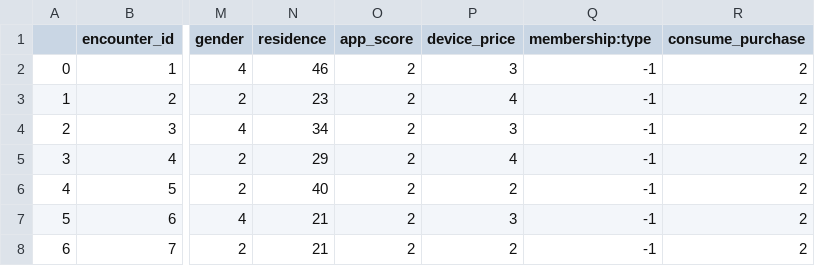
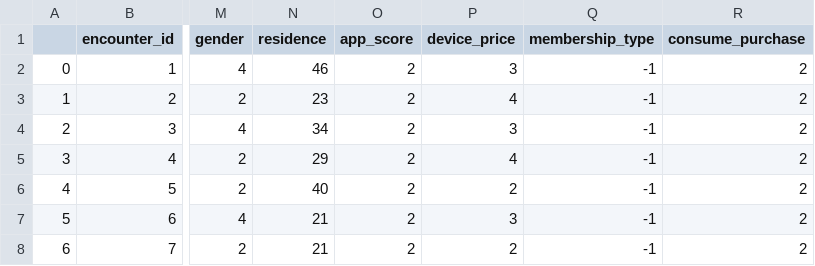
Before and after one commit to youngcourtcourt/etl-project, a CSV file: cleanedData.csv, drawn as a sheet; only a part is shown, gaps mark what is left out; the diff names each change by its address in the sheet, - before the commit and + after, or states it on an @@ line.

Commit message:
Continued data cleaning

```diff
--- a/cleanedData.csv
+++ b/cleanedData.csv
-Q1: membership:type
+Q1: membership_type
```
Also changed, not shown: 1 other file.
